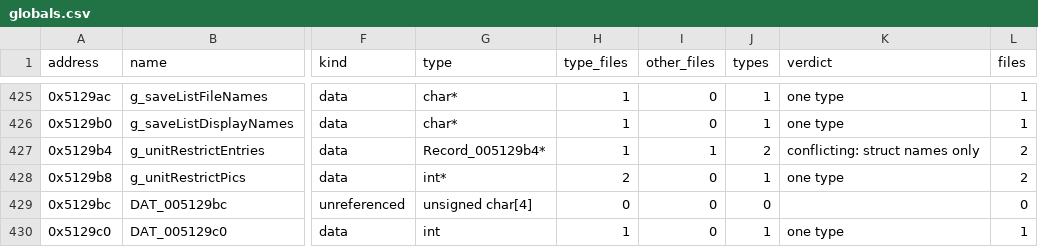
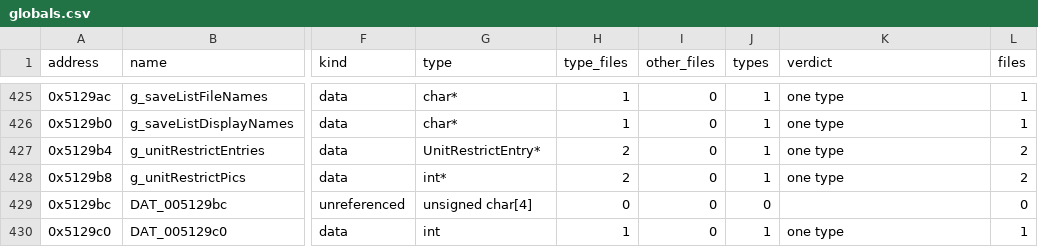
Before and after one commit to HectorBailey/byte-tactics, a CSV file: data/globals.csv, drawn as a sheet; only a part is shown, gaps mark what is left out; the diff names each change by its address in the sheet, - before the commit and + after, or states it on an @@ line.

Commit message:
Refactor: Join the unit restriction entry views
multi.cpp and multi_44c420.cpp each declared the 0x62-byte record of
the unit restrictions table under their own address name, so the
global that points at the table had two types. Both views now carry
one name, UnitRestrictEntry, after g_unitRestrictEntries and the
table's "UNITSRESTRICTINFO" allocation.

Issue: #7068

```diff
--- a/data/globals.csv
+++ b/data/globals.csv
-G427 (type): Record_005129b4*
+G427 (type): UnitRestrictEntry*
-H427 (type_files): 1
+H427 (type_files): 2
-I427 (other_files): 1
+I427 (other_files): 0
-J427 (types): 2
+J427 (types): 1
-K427 (verdict): conflicting: struct names only
+K427 (verdict): one type
```
Also changed, not shown: 5 other files.
